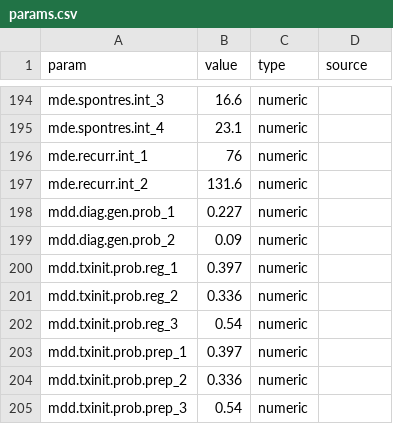
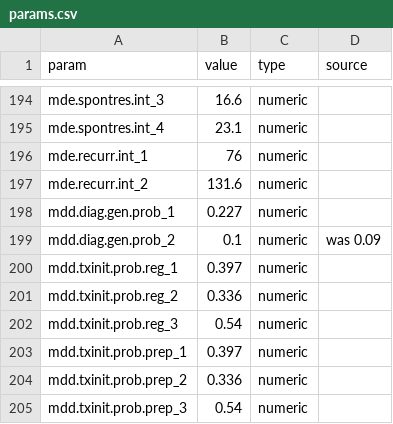
Before and after one commit to EpiModel/StigmaDepressionHIV, a CSV file: data/input/params.csv, drawn as a sheet; only a part is shown, gaps mark what is left out.

Commit message:
test params

```diff
--- a/data/input/params.csv
+++ b/data/input/params.csv
@@ -198,3 +198,3 @@ mde.recurr.int_2,131.6,numeric,
 mdd.diag.gen.prob_1,0.227,numeric,
-mdd.diag.gen.prob_2,0.09,numeric,
+mdd.diag.gen.prob_2,0.1,numeric,was 0.09
 mdd.txinit.prob.reg_1,0.397,numeric,
```
